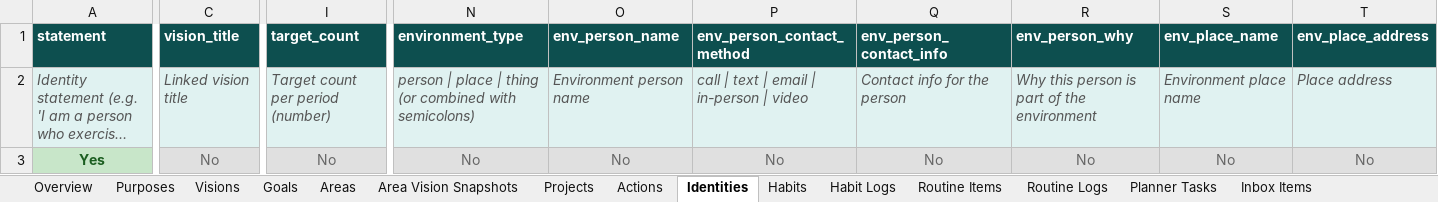
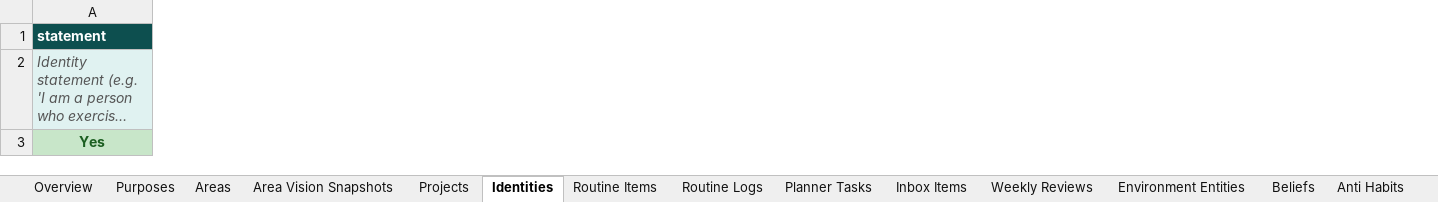
Before and after one commit to IBEJesusPrince-UnPuzzle/unpuzzle-life, an Excel workbook: server/templates/unpuzzle-life-template.xlsx, sheet Identities, drawn as a sheet; only a part is shown, gaps mark what is left out; long unchanged cells end in …; values as stored, in another font and other column widths than the file's, no borders; the diff covers the shown part only; the diff names each change by its address in the sheet, - before the commit and + after, or states it on an @@ line.

Commit message:
Schema refactor: remove 5 tables, update all layers, add new features
Phase 1 - Backend:
- Remove Visions, Goals, Actions, Habits, HabitLogs tables from schema/storage/routes
- Update remaining tables: purposes (principles→mission), areas (remove description/category, add puzzle_piece/vision_text/archived_at), projects (remove goal_id/status/due_date, add identity_id), identities (remove env_* fields/targetCount/visionId, add puzzle_piece/location), routine_items (habitId→identityId, add puzzle_piece), planner_tasks (goal→task, habitId→identityId, add project_id/context/energy, remove sourceType), inbox_items (add linked_planner_task_id/reference_project_id, remove reference_area_id)
- Update XLSX import/export and template generator to match new schema
- Fix areas CREATE TABLE for new databases

Phase 2 - Frontend:
- Create shared puzzle-descriptors utility (reason/finance/fitness/talent/pleasure)
- Redesign inbox with 6 processing options (Do It Now, Do It Later, Add To Project, File It, Wonder It, Trash It)
- Add context/energy fields and project linking to planner
- Create Someday/Maybe page for incubating ideas
- Add project list filters (puzzle piece, area, text search)
- Add Someday link to weekly review page
- Update wizard: Purpose & Mission rename
- Clean up dead code and stale type references
- Environment entities section in project detail
- Fix all 53 TypeScript errors from schema changes

```diff
--- a/server/templates/unpuzzle-life-template.xlsx (sheet Identities)
+++ b/server/templates/unpuzzle-life-template.xlsx (sheet Identities)
-sheet tab: Visions
-sheet tab: Goals
-sheet tab: Actions
-sheet tab: Habits
-sheet tab: Habit Logs
-column C (vision_title), rows 2-3: Linked vision title | No
-column I (target_count), rows 2-3: Target count per period (number) | No
-column N (environment_type), rows 2-3: person | place | thing (or combined with semicolons) | No
-column O (env_person_name), rows 2-3: Environment person name | No
-column P (env_person_contact_method), rows 2-3: call | text | email | in-person | video | No
-column Q (env_person_contact_info), rows 2-3: Contact info for the person | No
-column R (env_person_why), rows 2-3: Why this person is part of the environment | No
-column S (env_place_name), rows 2-3: Environment place name | No
-column T (env_place_address), rows 2-3: Place address | No
```
Also changed, not shown: 5 removed columns, 8 edited cells and cell formats elsewhere in this sheet, sheet Overview, sheet Routine Items, sheet Planner Tasks, sheet Projects, sheet Inbox Items, sheet Areas, 1 more sheet, 16 other files.
